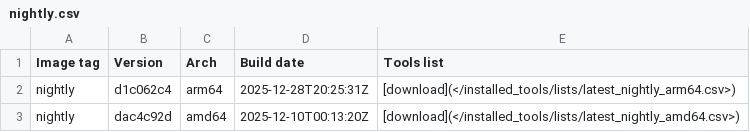
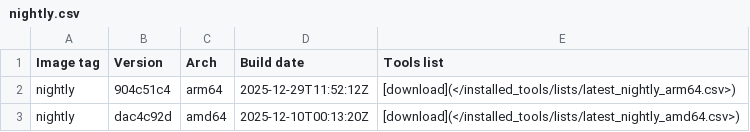
Before and after one commit to ThePorgs/Exegol-docs, a CSV file: docs/src/public/installed_tools/nightly.csv, drawn as a sheet.

```diff
--- a/docs/src/public/installed_tools/nightly.csv
+++ b/docs/src/public/installed_tools/nightly.csv
@@ -1,3 +1,3 @@
 Image tag,Version,Arch,Build date,Tools list
-nightly,d1c062c4,arm64,"2025-12-28T20:25:31Z",[download](</installed_tools/lists/latest_nightly_arm64.csv>)
+nightly,904c51c4,arm64,"2025-12-29T11:52:12Z",[download](</installed_tools/lists/latest_nightly_arm64.csv>)
 nightly,dac4c92d,amd64,"2025-12-10T00:13:20Z",[download](</installed_tools/lists/latest_nightly_amd64.csv>)
```
Also changed, not shown: docs/src/public/installed_tools/lists/latest_nightly_arm64.csv.
